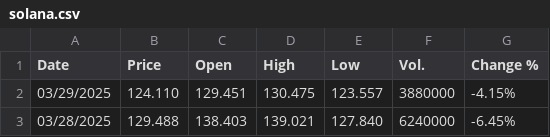
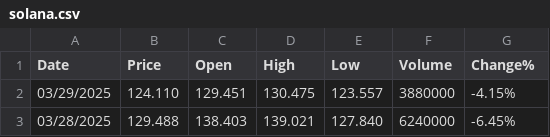
Before and after one commit to HaL-underscore-27/haladvanced-ai, a CSV file: files/solana.csv, drawn as a sheet; only a part is shown.

```diff
--- a/files/solana.csv
+++ b/files/solana.csv
@@ -1,2 +1,2 @@
-Date,Price,Open,High,Low,Vol.,Change %
+Date,Price,Open,High,Low,Volume,Change%
 03/29/2025,124.110,129.451,130.475,123.557,3880000,-4.15%
```
Also changed, not shown: files/solana_predictions.csv, files/top25coinslog.csv, 5 other files.
